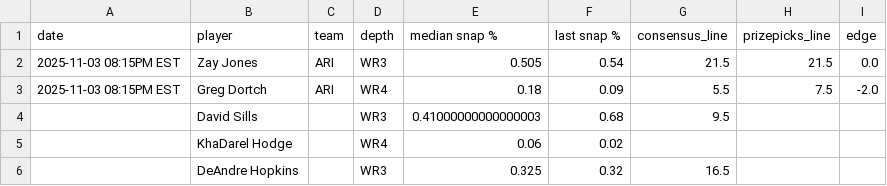
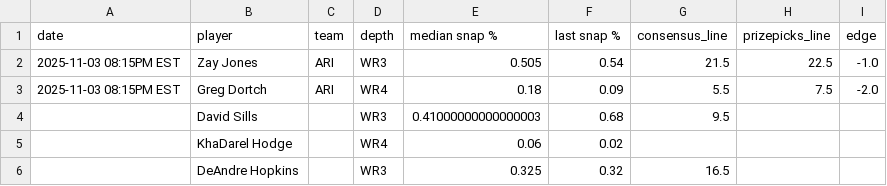
Before and after one commit to oddsjuice/nfl-deep-receivers, a CSV file: deep_nfl_receivers.csv, drawn as a sheet; only a part is shown.

Commit message:
Auto-update NFL deep receivers data - 2025-11-03 11:22:13

```diff
--- a/deep_nfl_receivers.csv
+++ b/deep_nfl_receivers.csv
@@ -1,3 +1,3 @@
 date,player,team,depth,median snap %,last snap %,consensus_line,prizepicks_line,edge
-2025-11-03 08:15PM EST,Zay Jones,ARI,WR3,0.505,0.54,21.5,21.5,0.0
+2025-11-03 08:15PM EST,Zay Jones,ARI,WR3,0.505,0.54,21.5,22.5,-1.0
 2025-11-03 08:15PM EST,Greg Dortch,ARI,WR4,0.18,0.09,5.5,7.5,-2.0
```
